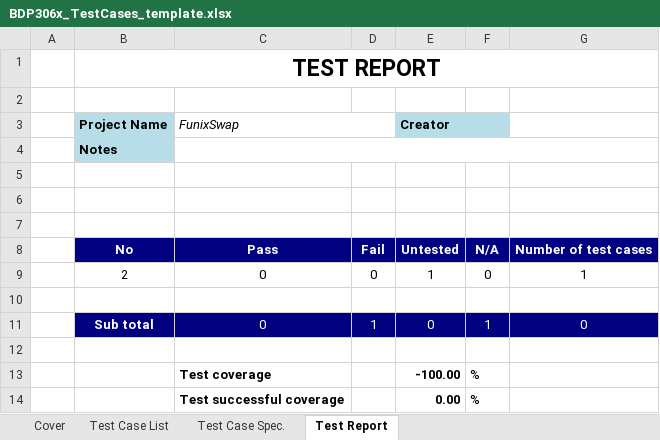
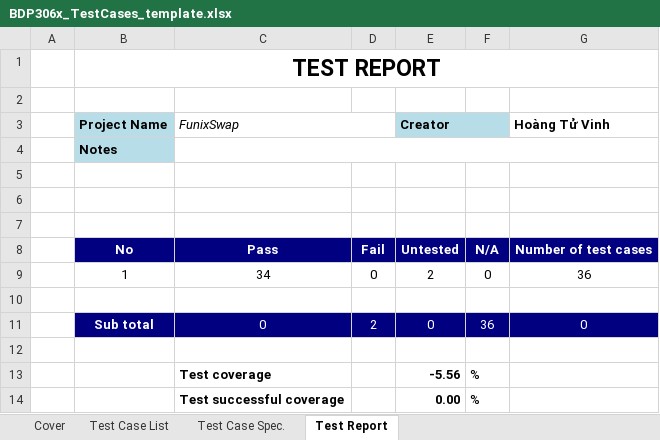
Before and after one commit to spirade140300/BDP306-2023, an Excel workbook: Doc/BDP306x_TestCases_template.xlsx, sheet Test Report, drawn as a sheet; values as stored, in another font and other column widths than the file's, no borders; removed rows and columns are numbered as before the commit, all else as after; the diff names each change by its address in the sheet, - before the commit and + after, or states it on an @@ line.

```diff
--- a/Doc/BDP306x_TestCases_template.xlsx (sheet Test Report)
+++ b/Doc/BDP306x_TestCases_template.xlsx (sheet Test Report)
-G3: (empty)
+G3: Hoàng Tử Vinh
-row 9:  | 2 | 0 | 0 | 1 | 0 | 1
+row 9:  | 1 | 34 | 0 | 2 | 0 | 36
-D11: 1
+D11: 2
-F11: 1
+F11: 36
-E13 (Creator): -100.00
+E13 (Creator): -5.56
```
Also changed, not shown: sheet Test Case Spec., sheet Test Case List, sheet Cover, formulas that keep their value, 43 other files.
